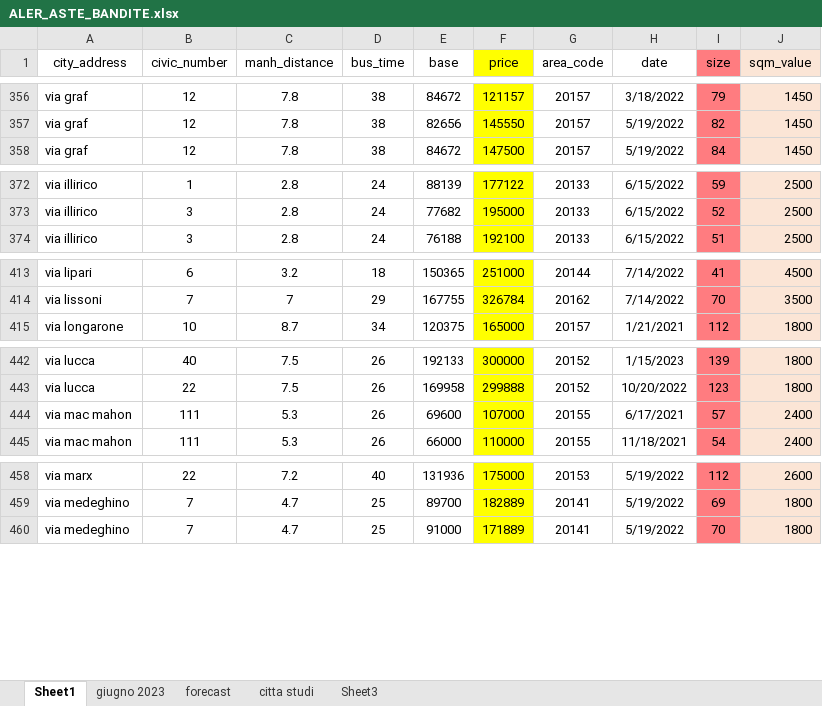
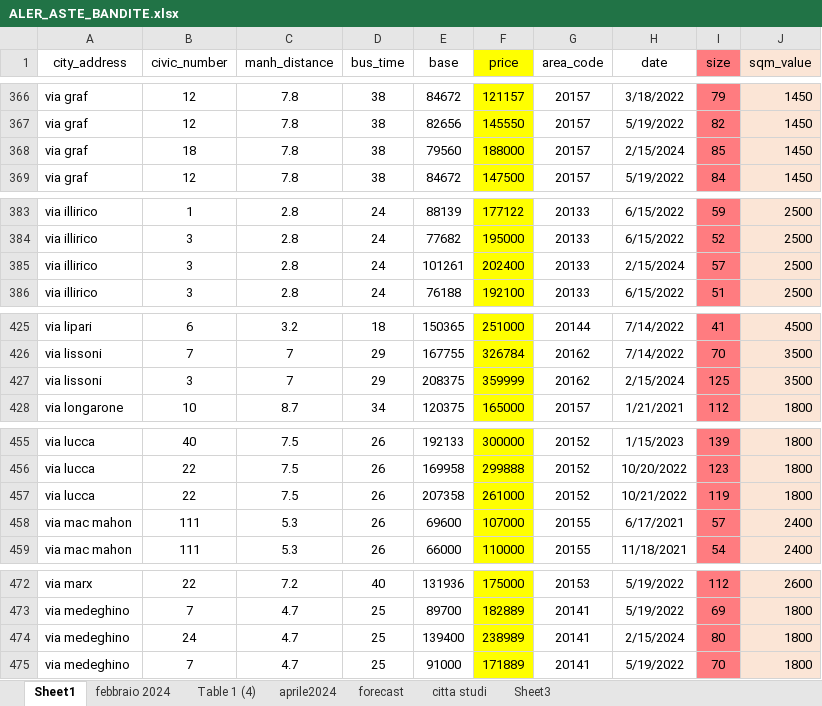
Before and after one commit to famalensek/ALER, an Excel workbook: ALER_ASTE_BANDITE.xlsx, sheet Sheet1, drawn as a sheet; only a part is shown, gaps mark what is left out; values as stored, in another font and other column widths than the file's, no borders; table styles not drawn; the diff covers the shown part only; the diff names each change by its address in the sheet, - before the commit and + after, or states it on an @@ line.

```diff
--- a/ALER_ASTE_BANDITE.xlsx (sheet Sheet1)
+++ b/ALER_ASTE_BANDITE.xlsx (sheet Sheet1)
-sheet tab: giugno 2023
+sheet tab: aprile2024
+sheet tab: febbraio 2024
+sheet tab: Table 1 (4)
+row 368: via graf | 18 | 7.8 | 38 | 79560 | 188000 | 20157 | 2/15/2024 | 85 | 1450
+row 385: via illirico | 3 | 2.8 | 24 | 101261 | 202400 | 20133 | 2/15/2024 | 57 | 2500
+row 427: via lissoni | 3 | 7 | 29 | 208375 | 359999 | 20162 | 2/15/2024 | 125 | 3500
+row 457: via lucca | 22 | 7.5 | 26 | 207358 | 261000 | 20152 | 10/21/2022 | 119 | 1800
+row 474: via medeghino | 24 | 4.7 | 25 | 139400 | 238989 | 20141 | 2/15/2024 | 80 | 1800
```
Also changed, not shown: 18 added rows elsewhere in this sheet, sheet aprile2024, hidden cells.
